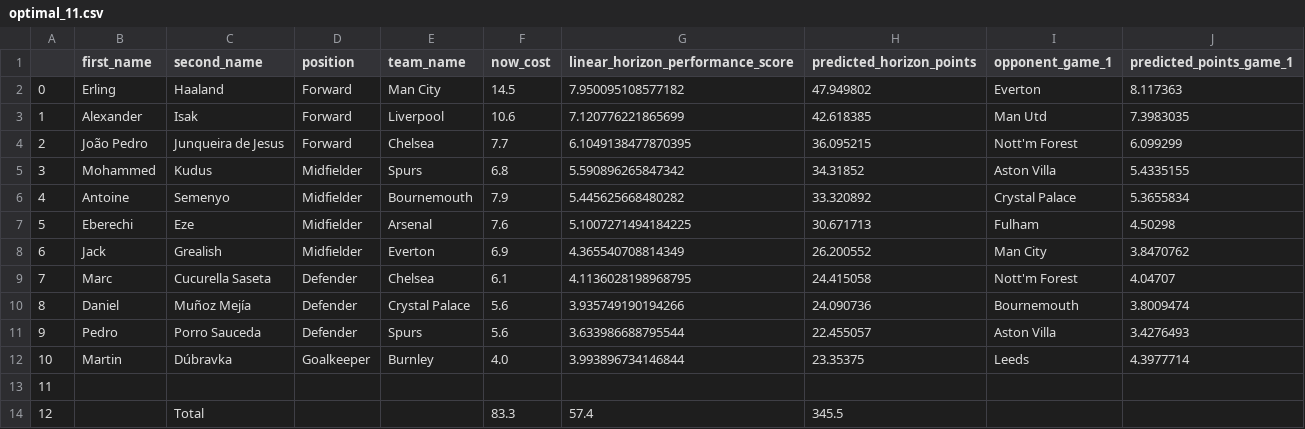
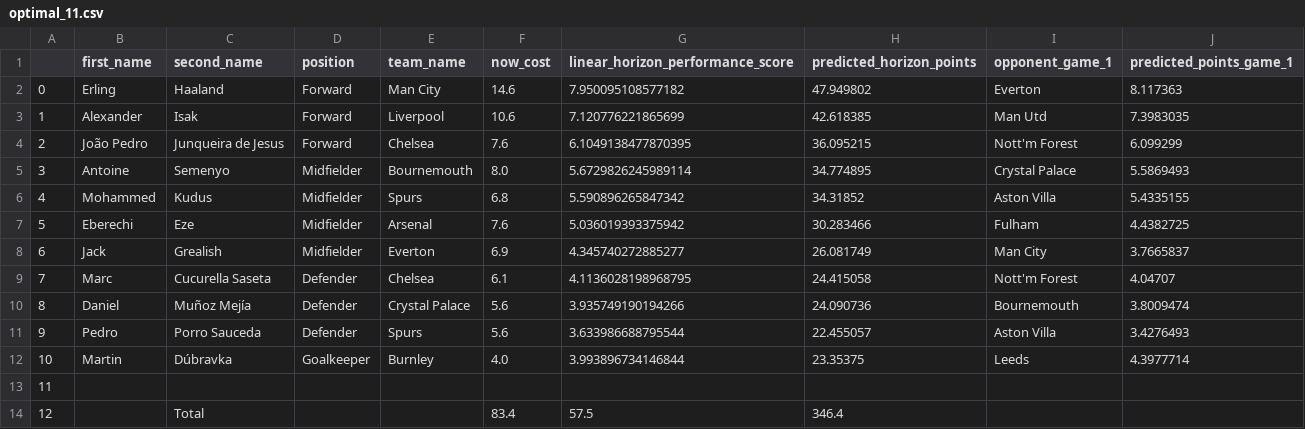
Before and after one commit to matecsapo/Fantasy-Premier-League-Model, a CSV file: predictions/GW_8/model_V2/optimal_11.csv, drawn as a sheet.

```diff
--- a/predictions/GW_8/model_V2/optimal_11.csv
+++ b/predictions/GW_8/model_V2/optimal_11.csv
@@ -1,9 +1,9 @@
 ,first_name,second_name,position,team_name,now_cost,linear_horizon_performance_score,predicted_horizon_points,opponent_game_1,predicted_points_game_1
-0,Erling,Haaland,Forward,Man City,14.5,7.950095108577182,47.949802,Everton,8.117363
+0,Erling,Haaland,Forward,Man City,14.6,7.950095108577182,47.949802,Everton,8.117363
 1,Alexander,Isak,Forward,Liverpool,10.6,7.120776221865699,42.618385,Man Utd,7.3983035
-2,João Pedro,Junqueira de Jesus,Forward,Chelsea,7.7,6.1049138477870395,36.095215,Nott'm Forest,6.099299
-3,Mohammed,Kudus,Midfielder,Spurs,6.8,5.590896265847342,34.31852,Aston Villa,5.4335155
-4,Antoine,Semenyo,Midfielder,Bournemouth,7.9,5.445625668480282,33.320892,Crystal Palace,5.3655834
-5,Eberechi,Eze,Midfielder,Arsenal,7.6,5.1007271494184225,30.671713,Fulham,4.50298
-6,Jack,Grealish,Midfielder,Everton,6.9,4.365540708814349,26.200552,Man City,3.8470762
+2,João Pedro,Junqueira de Jesus,Forward,Chelsea,7.6,6.1049138477870395,36.095215,Nott'm Forest,6.099299
+3,Antoine,Semenyo,Midfielder,Bournemouth,8.0,5.6729826245989114,34.774895,Crystal Palace,5.5869493
+4,Mohammed,Kudus,Midfielder,Spurs,6.8,5.590896265847342,34.31852,Aston Villa,5.4335155
+5,Eberechi,Eze,Midfielder,Arsenal,7.6,5.036019393375942,30.283466,Fulham,4.4382725
+6,Jack,Grealish,Midfielder,Everton,6.9,4.345740272885277,26.081749,Man City,3.7665837
 7,Marc,Cucurella Saseta,Defender,Chelsea,6.1,4.1136028198968795,24.415058,Nott'm Forest,4.04707
@@ -13,2 +13,2 @@
 11,,,,,,,,,
-12,,Total,,,83.3,57.4,345.5,,
+12,,Total,,,83.4,57.5,346.4,,
```
Also changed, not shown: predictions/GW_8/model_V2/predictions.csv, predictions/GW_8/model_V2_5/optimal_11.csv, 6 other files.
